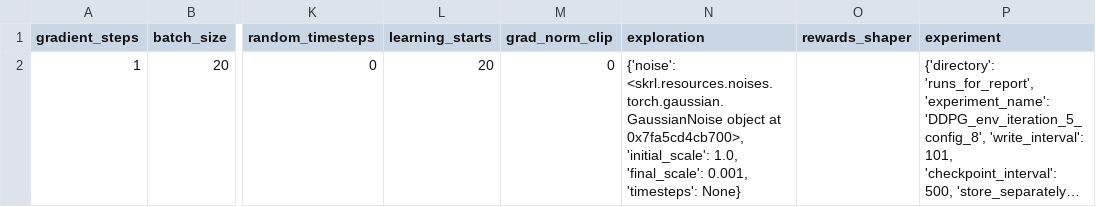
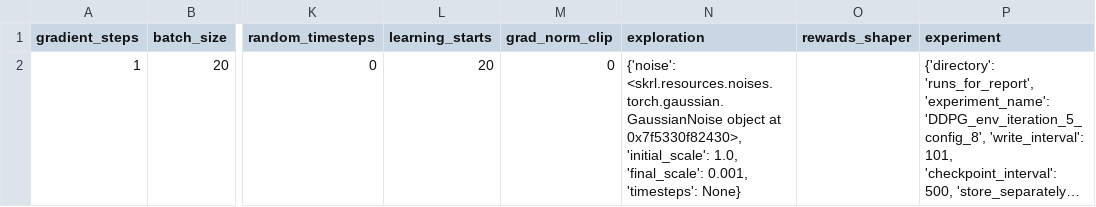
Before and after one commit to kasperfg16/p8_sewbot, a CSV file: runs_for_report/DDPG_env_iteration_5_config_8/run_config_csvfile.csv, drawn as a sheet; only a part is shown, gaps mark what is left out; long unchanged cells end in …; the diff names each change by its address in the sheet, - before the commit and + after, or states it on an @@ line.

```diff
--- a/runs_for_report/DDPG_env_iteration_5_config_8/run_config_csvfile.csv
+++ b/runs_for_report/DDPG_env_iteration_5_config_8/run_config_csvfile.csv
-N2 (exploration): …object at 0x7fa5cd4cb700>, 'initial_scale': 1.0,…
+N2 (exploration): …object at 0x7f5330f82430>, 'initial_scale': 1.0,…
```
